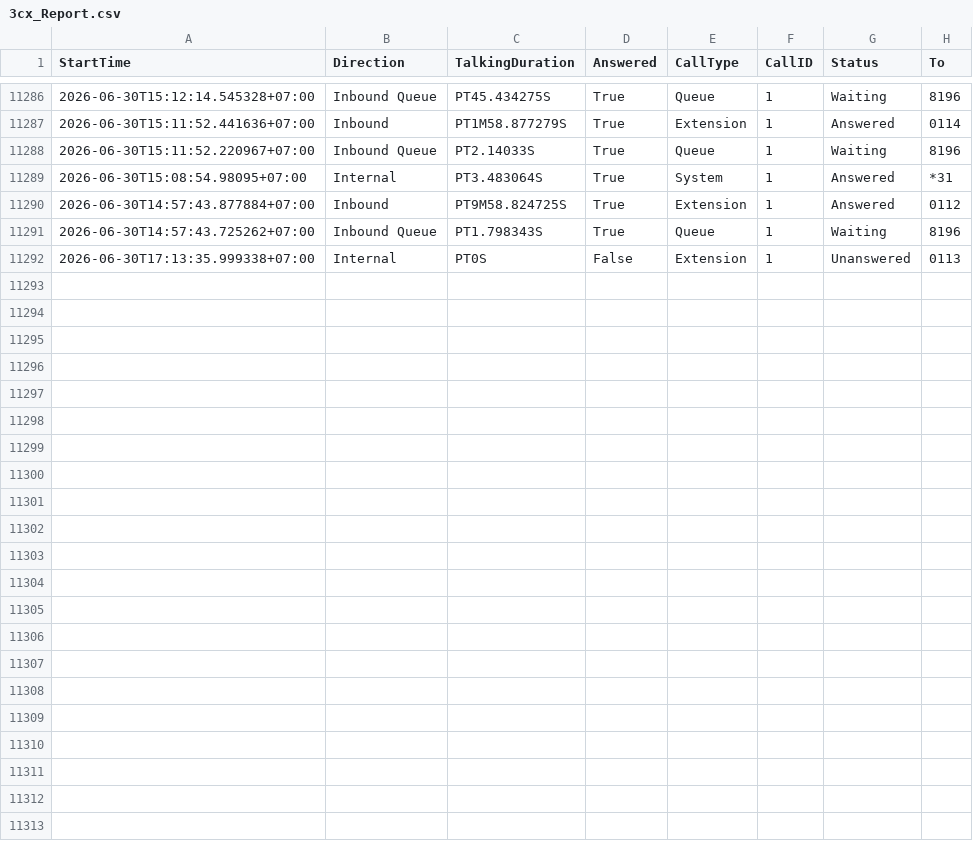
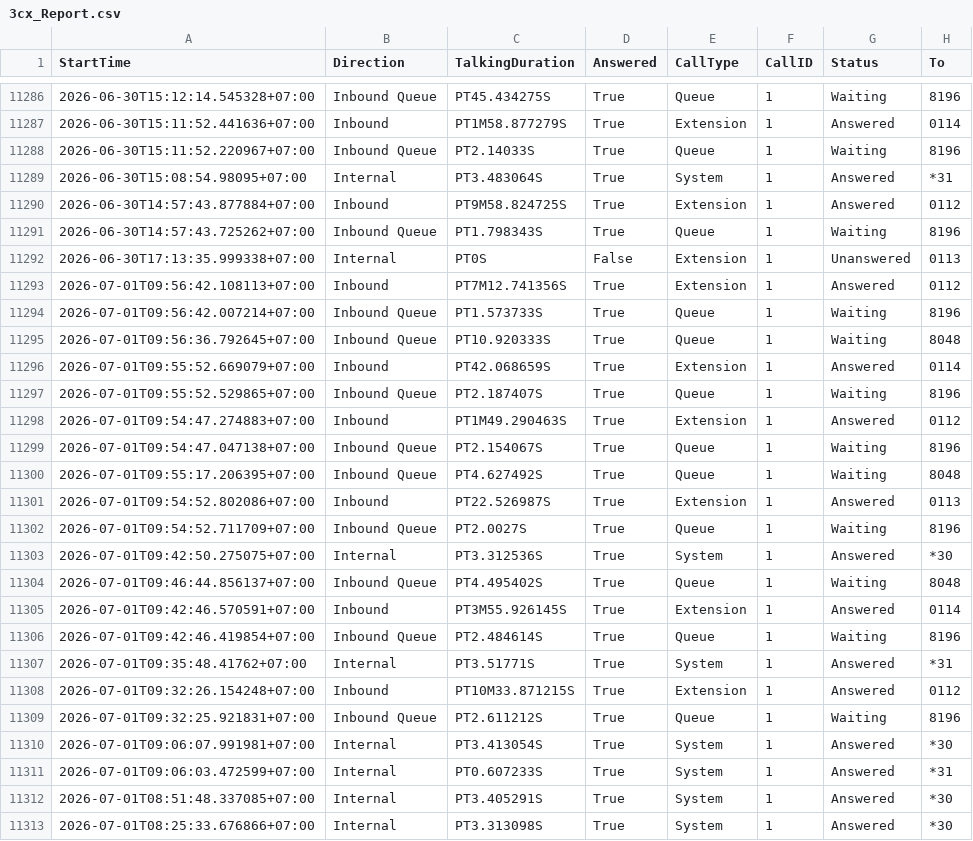
Before and after one commit to cds-scm/Partner-Service-Dashboard, a CSV file: 3cx_Report.csv, drawn as a sheet; only a part is shown, gaps mark what is left out.

Commit message:
Auto update 3cx report

```diff
--- a/3cx_Report.csv
+++ b/3cx_Report.csv
@@ -11292 +11292,22 @@ StartTime,Direction,TalkingDuration,Answered,CallType,CallID,Status,To
 2026-06-30T17:13:35.999338+07:00,Internal,PT0S,False,Extension,1,Unanswered,0113
+2026-07-01T09:56:42.108113+07:00,Inbound,PT7M12.741356S,True,Extension,1,Answered,0112
+2026-07-01T09:56:42.007214+07:00,Inbound Queue,PT1.573733S,True,Queue,1,Waiting,8196
+2026-07-01T09:56:36.792645+07:00,Inbound Queue,PT10.920333S,True,Queue,1,Waiting,8048
+2026-07-01T09:55:52.669079+07:00,Inbound,PT42.068659S,True,Extension,1,Answered,0114
+2026-07-01T09:55:52.529865+07:00,Inbound Queue,PT2.187407S,True,Queue,1,Waiting,8196
+2026-07-01T09:54:47.274883+07:00,Inbound,PT1M49.290463S,True,Extension,1,Answered,0112
+2026-07-01T09:54:47.047138+07:00,Inbound Queue,PT2.154067S,True,Queue,1,Waiting,8196
+2026-07-01T09:55:17.206395+07:00,Inbound Queue,PT4.627492S,True,Queue,1,Waiting,8048
+2026-07-01T09:54:52.802086+07:00,Inbound,PT22.526987S,True,Extension,1,Answered,0113
+2026-07-01T09:54:52.711709+07:00,Inbound Queue,PT2.0027S,True,Queue,1,Waiting,8196
+2026-07-01T09:42:50.275075+07:00,Internal,PT3.312536S,True,System,1,Answered,*30
+2026-07-01T09:46:44.856137+07:00,Inbound Queue,PT4.495402S,True,Queue,1,Waiting,8048
+2026-07-01T09:42:46.570591+07:00,Inbound,PT3M55.926145S,True,Extension,1,Answered,0114
+2026-07-01T09:42:46.419854+07:00,Inbound Queue,PT2.484614S,True,Queue,1,Waiting,8196
+2026-07-01T09:35:48.41762+07:00,Internal,PT3.51771S,True,System,1,Answered,*31
+2026-07-01T09:32:26.154248+07:00,Inbound,PT10M33.871215S,True,Extension,1,Answered,0112
+2026-07-01T09:32:25.921831+07:00,Inbound Queue,PT2.611212S,True,Queue,1,Waiting,8196
+2026-07-01T09:06:07.991981+07:00,Internal,PT3.413054S,True,System,1,Answered,*30
+2026-07-01T09:06:03.472599+07:00,Internal,PT0.607233S,True,System,1,Answered,*31
+2026-07-01T08:51:48.337085+07:00,Internal,PT3.405291S,True,System,1,Answered,*30
+2026-07-01T08:25:33.676866+07:00,Internal,PT3.313098S,True,System,1,Answered,*30
```
